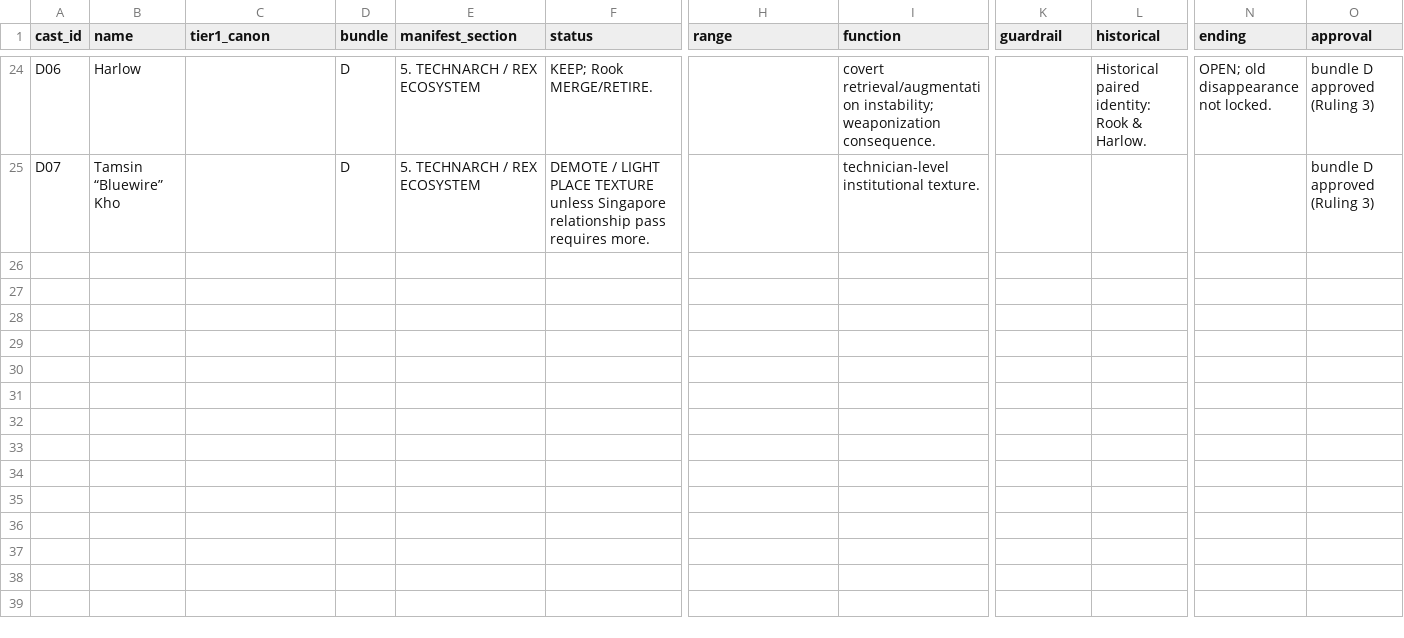
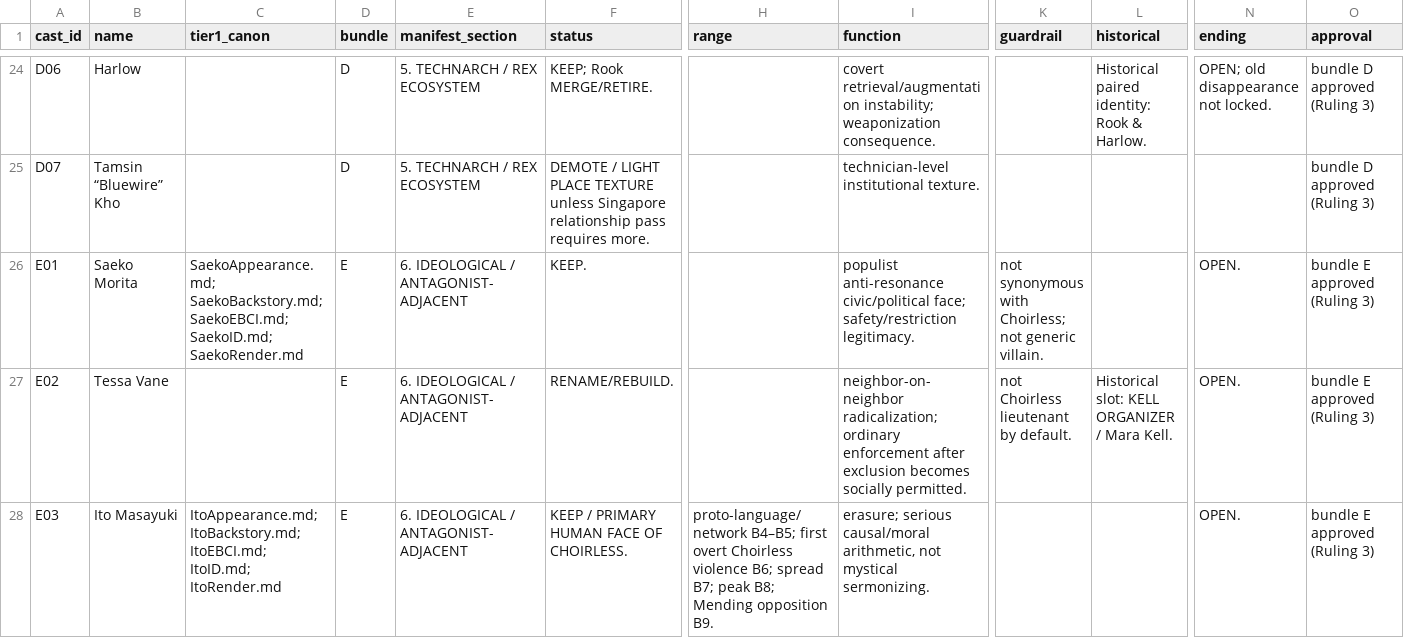
Before and after one commit to jacalder42/concord-saga-canon, a CSV file: canon/cast_registry.csv, drawn as a sheet; only a part is shown, gaps mark what is left out; rows hold the shown columns only; the diff names each change by its address in the sheet, - before the commit and + after, or states it on an @@ line.

```diff
--- a/canon/cast_registry.csv
+++ b/canon/cast_registry.csv
+row 26: E01 | Saeko Morita | SaekoAppearance.md; SaekoBackstory.md; SaekoEBCI.md; SaekoID.md; SaekoRender.md | E | 6. IDEOLOGICAL / ANTAGONIST-ADJACENT | KEEP. |  | populist anti-resonance civic/political face; safety/restriction legitimacy. | not synonymous with Choirless; not generic villain. |  | OPEN. | bundle E approved (Ruling 3)
+row 27: E02 | Tessa Vane |  | E | 6. IDEOLOGICAL / ANTAGONIST-ADJACENT | RENAME/REBUILD. |  | neighbor-on-neighbor radicalization; ordinary enforcement after exclusion becomes socially permitted. | not Choirless lieutenant by default. | Historical slot: KELL ORGANIZER / Mara Kell. | OPEN. | bundle E approved (Ruling 3)
+row 28: E03 | Ito Masayuki | ItoAppearance.md; ItoBackstory.md; ItoEBCI.md; ItoID.md; ItoRender.md | E | 6. IDEOLOGICAL / ANTAGONIST-ADJACENT | KEEP / PRIMARY HUMAN FACE OF CHOIRLESS. | proto-language/network B4–B5; first overt Choirless violence B6; spread B7; peak B8; Mending opposition B9. | erasure; serious causal/moral arithmetic, not mystical sermonizing. |  |  | OPEN. | bundle E approved (Ruling 3)
```
Also changed, not shown: canon/cast_retired_aliases.csv, 1 other file.
